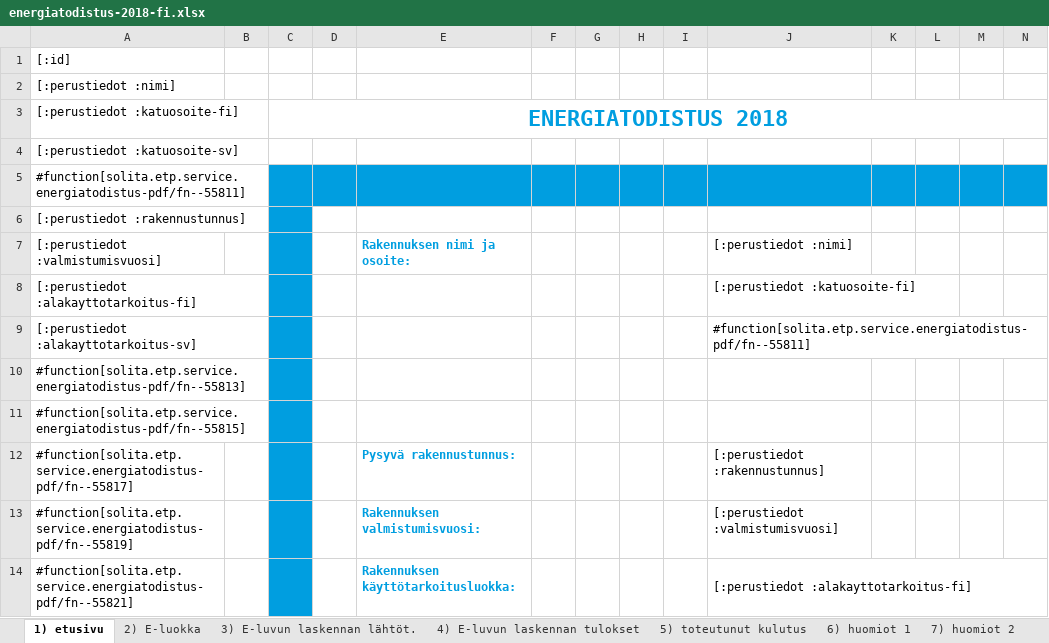
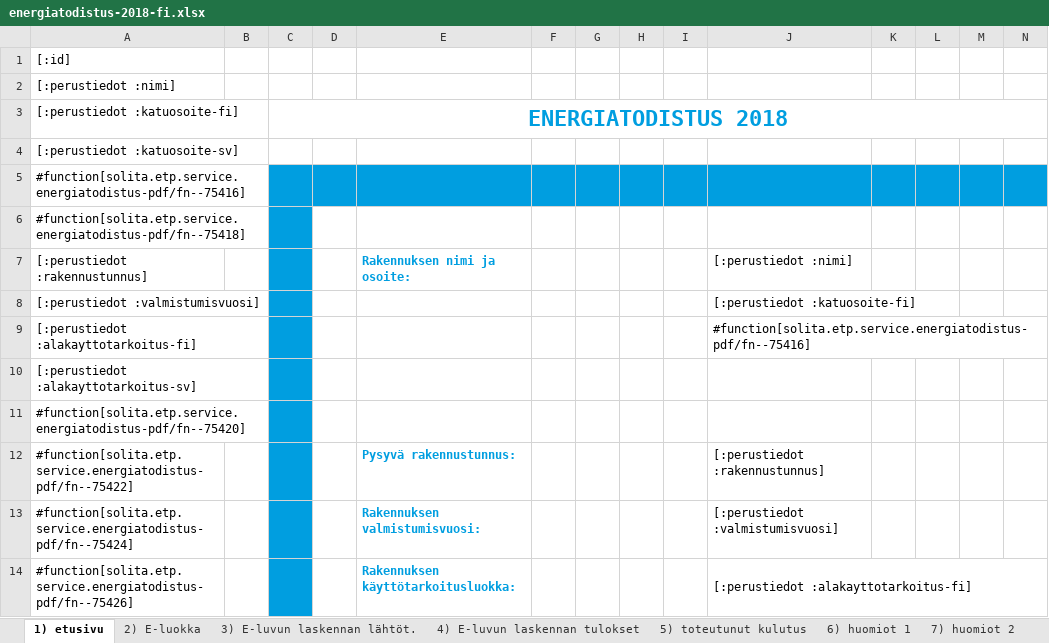
Before and after one commit to solita/etp-core, an Excel workbook: etp-backend/src/main/resources/energiatodistus-2018-fi.xlsx, sheet 1) etusivu, drawn as a sheet; only a part is shown; values as stored, in another font and other column widths than the file's, no borders; charts and pictures and conditional formats not drawn; removed rows and columns are numbered as before the commit, all else as after; the diff covers the shown part only; the diff names each change by its address in the sheet, - before the commit and + after, or states it on an @@ line.

Commit message:
AE-823 add real localized postitoimipaikka to energiatodistus

```diff
--- a/etp-backend/src/main/resources/energiatodistus-2018-fi.xlsx (sheet 1) etusivu)
+++ b/etp-backend/src/main/resources/energiatodistus-2018-fi.xlsx (sheet 1) etusivu)
-A5 ([:perustiedot :katuosoite-fi]): #function[solita.etp.service.energiatodistus-pdf/fn--55811]
+A5 ([:perustiedot :katuosoite-fi]): #function[solita.etp.service.energiatodistus-pdf/fn--75416]
-A6 ([:perustiedot :katuosoite-fi]): [:perustiedot :rakennustunnus]
+A6 ([:perustiedot :katuosoite-fi]): #function[solita.etp.service.energiatodistus-pdf/fn--75418]
-A7 ([:perustiedot :katuosoite-fi]): [:perustiedot :valmistumisvuosi]
+A7 ([:perustiedot :katuosoite-fi]): [:perustiedot :rakennustunnus]
+row 8: [:perustiedot :valmistumisvuosi] |  |  |  |  |  |  |  |  | [:perustiedot :katuosoite-fi]
-J9: [:perustiedot :katuosoite-fi]
+J9: #function[solita.etp.service.energiatodistus-pdf/fn--75416]
-J10: #function[solita.etp.service.energiatodistus-pdf/fn--55811]
+J10: (empty)
-A11 ([:perustiedot :katuosoite-fi]): #function[solita.etp.service.energiatodistus-pdf/fn--55813]
+A11 ([:perustiedot :katuosoite-fi]): #function[solita.etp.service.energiatodistus-pdf/fn--75420]
-row 11: #function[solita.etp.service.energiatodistus-pdf/fn--55815]
-A12 ([:perustiedot :katuosoite-fi]): #function[solita.etp.service.energiatodistus-pdf/fn--55817]
+A12 ([:perustiedot :katuosoite-fi]): #function[solita.etp.service.energiatodistus-pdf/fn--75422]
-A13 ([:perustiedot :katuosoite-fi]): #function[solita.etp.service.energiatodistus-pdf/fn--55819]
+A13 ([:perustiedot :katuosoite-fi]): #function[solita.etp.service.energiatodistus-pdf/fn--75424]
-A14 ([:perustiedot :katuosoite-fi]): #function[solita.etp.service.energiatodistus-pdf/fn--55821]
+A14 ([:perustiedot :katuosoite-fi]): #function[solita.etp.service.energiatodistus-pdf/fn--75426]
```
Also changed, not shown: 1 added row, 1 removed row and 11 edited cells elsewhere in this sheet, formulas that keep their value, charts or pictures, etp-backend/src/main/resources/energiatodistus-2013-fi.xlsx, etp-backend/src/main/resources/energiatodistus-2013-sv.xlsx, 3 other files.
